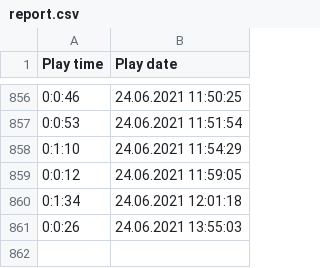
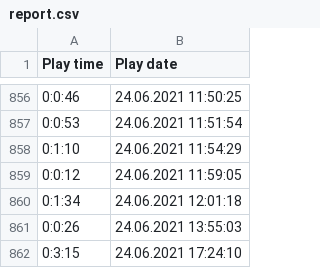
Before and after one commit to GDS-Grupa-6/Projekt3, a CSV file: UnityProject/Assets/Report/report.csv, drawn as a sheet; only a part is shown, gaps mark what is left out; the diff names each change by its address in the sheet, - before the commit and + after, or states it on an @@ line.

```diff
--- a/UnityProject/Assets/Report/report.csv
+++ b/UnityProject/Assets/Report/report.csv
+row 862: 0:3:15 | 24.06.2021 17:24:10
```
Also changed, not shown: 4 other files.
